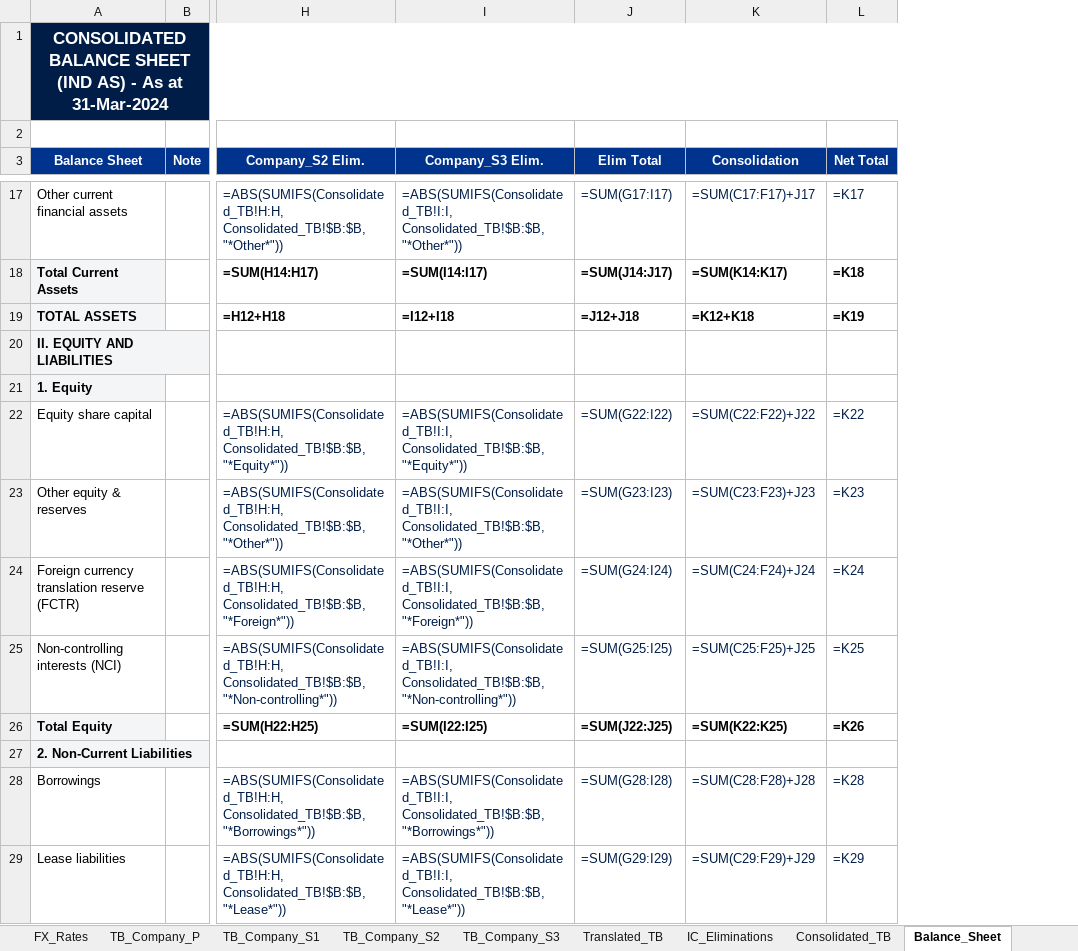
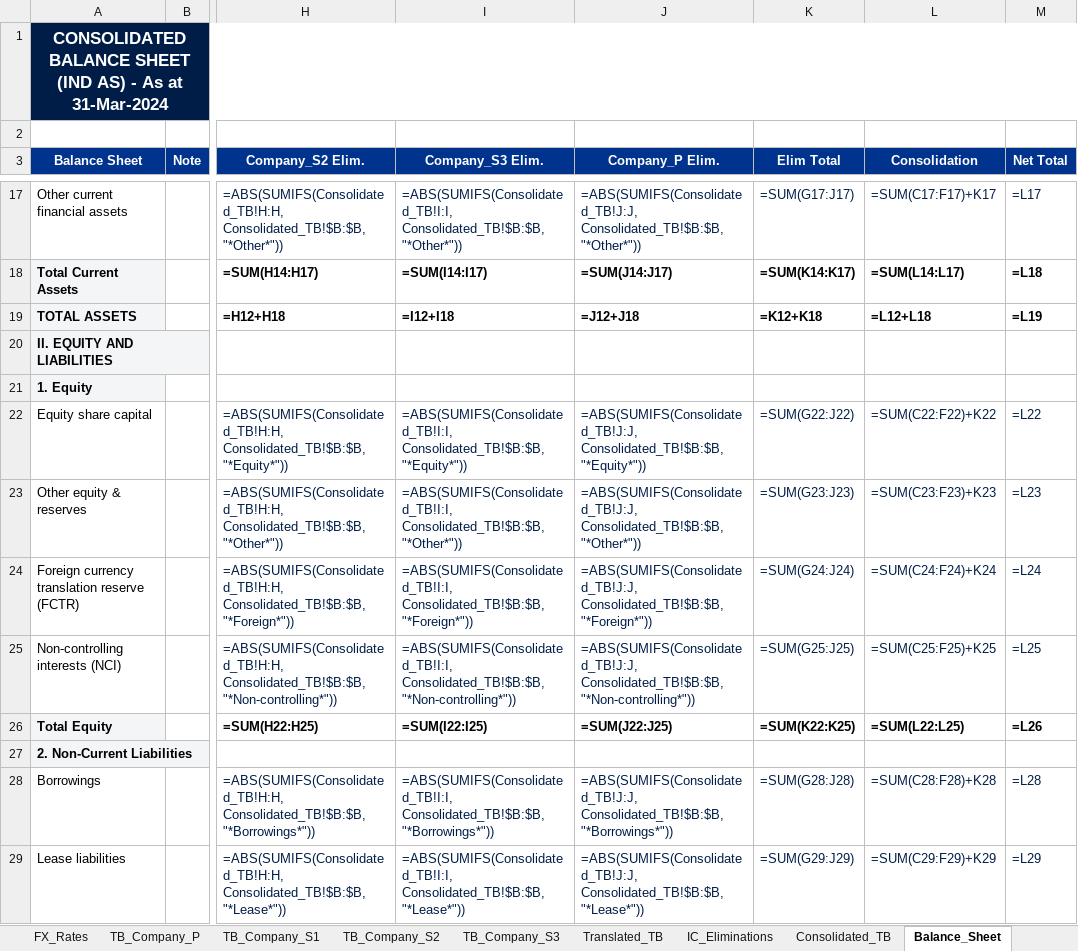
Before and after one commit to ayushyuvraj/FS-Conso, an Excel workbook: outputs/Consolidated_Financial_Statements.xlsx, sheet Balance_Sheet, drawn as a sheet; only a part is shown, gaps mark what is left out; values as stored, in another font and other column widths than the file's, no borders; formulas without a stored value are shown as written; addresses are those after the commit; the diff covers the shown part only; the diff names each change by its address in the sheet, - before the commit and + after, or states it on an @@ line.

```diff
--- a/outputs/Consolidated_Financial_Statements.xlsx (sheet Balance_Sheet)
+++ b/outputs/Consolidated_Financial_Statements.xlsx (sheet Balance_Sheet)
+column J (Company_P Elim.), rows 17-29: =ABS(SUMIFS(Consolidated_TB!J:J, Consolidated_TB!$B:$B, "*Other*")) | =SUM(J14:J17) | =J12+J18 |  |  | =ABS(SUMIFS(Consolidated_TB!J:J, Consolidated_TB!$B:$B, "*Equity*")) | =ABS(SUMIFS(Consolidated_TB!J:J, Consolidated_TB!$B:$B, "*Other*")) | =ABS(SUMIFS(Consolidated_TB!J:J, Consolidated_TB!$B:$B, "*Foreign*")) | =ABS(SUMIFS(Consolidated_TB!J:J, Consolidated_TB!$B:$B, "*Non-controlling*")) | =SUM(J22:J25) |  | =ABS(SUMIFS(Consolidated_TB!J:J, Consolidated_TB!$B:$B, "*Borrowings*")) | =ABS(SUMIFS(Consolidated_TB!J:J, Consolidated_TB!$B:$B, "*Lease*"))
-K17 (Elim Total): =SUM(G17:I17)
+K17 (Elim Total): =SUM(G17:J17)
-L17 (Consolidation): =SUM(C17:F17)+J17
+L17 (Consolidation): =SUM(C17:F17)+K17
-M17 (Net Total): =K17
+M17 (Net Total): =L17
-K18 (Elim Total): =SUM(J14:J17)
+K18 (Elim Total): =SUM(K14:K17)
-L18 (Consolidation): =SUM(K14:K17)
+L18 (Consolidation): =SUM(L14:L17)
-M18 (Net Total): =K18
+M18 (Net Total): =L18
-K19 (Elim Total): =J12+J18
+K19 (Elim Total): =K12+K18
-L19 (Consolidation): =K12+K18
+L19 (Consolidation): =L12+L18
-M19 (Net Total): =K19
+M19 (Net Total): =L19
-K22 (Elim Total): =SUM(G22:I22)
+K22 (Elim Total): =SUM(G22:J22)
-L22 (Consolidation): =SUM(C22:F22)+J22
+L22 (Consolidation): =SUM(C22:F22)+K22
-M22 (Net Total): =K22
+M22 (Net Total): =L22
-K23 (Elim Total): =SUM(G23:I23)
+K23 (Elim Total): =SUM(G23:J23)
-L23 (Consolidation): =SUM(C23:F23)+J23
+L23 (Consolidation): =SUM(C23:F23)+K23
-M23 (Net Total): =K23
+M23 (Net Total): =L23
-K24 (Elim Total): =SUM(G24:I24)
+K24 (Elim Total): =SUM(G24:J24)
-L24 (Consolidation): =SUM(C24:F24)+J24
+L24 (Consolidation): =SUM(C24:F24)+K24
-M24 (Net Total): =K24
+M24 (Net Total): =L24
-K25 (Elim Total): =SUM(G25:I25)
+K25 (Elim Total): =SUM(G25:J25)
-L25 (Consolidation): =SUM(C25:F25)+J25
+L25 (Consolidation): =SUM(C25:F25)+K25
-M25 (Net Total): =K25
+M25 (Net Total): =L25
-K26 (Elim Total): =SUM(J22:J25)
+K26 (Elim Total): =SUM(K22:K25)
-L26 (Consolidation): =SUM(K22:K25)
+L26 (Consolidation): =SUM(L22:L25)
-M26 (Net Total): =K26
+M26 (Net Total): =L26
-K28 (Elim Total): =SUM(G28:I28)
+K28 (Elim Total): =SUM(G28:J28)
-L28 (Consolidation): =SUM(C28:F28)+J28
+L28 (Consolidation): =SUM(C28:F28)+K28
-M28 (Net Total): =K28
+M28 (Net Total): =L28
-K29 (Elim Total): =SUM(G29:I29)
+K29 (Elim Total): =SUM(G29:J29)
-L29 (Consolidation): =SUM(C29:F29)+J29
+L29 (Consolidation): =SUM(C29:F29)+K29
-M29 (Net Total): =K29
+M29 (Net Total): =L29
```
Also changed, not shown: 57 edited cells elsewhere in this sheet, sheet Consolidated_TB, sheet Profit_and_Loss, sheet Audit_and_Traceability, inputs/sample_data/TB_Company_P.xlsx, inputs/sample_data/TB_Company_S1.xlsx, 2 other files.
